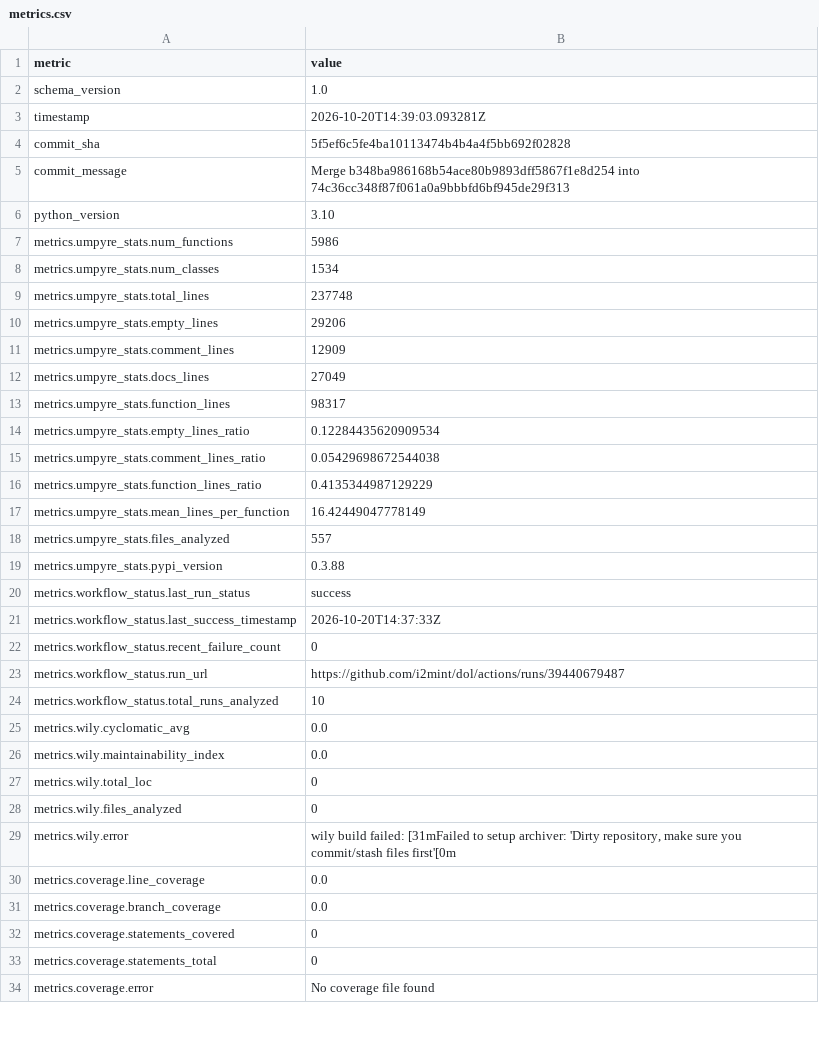
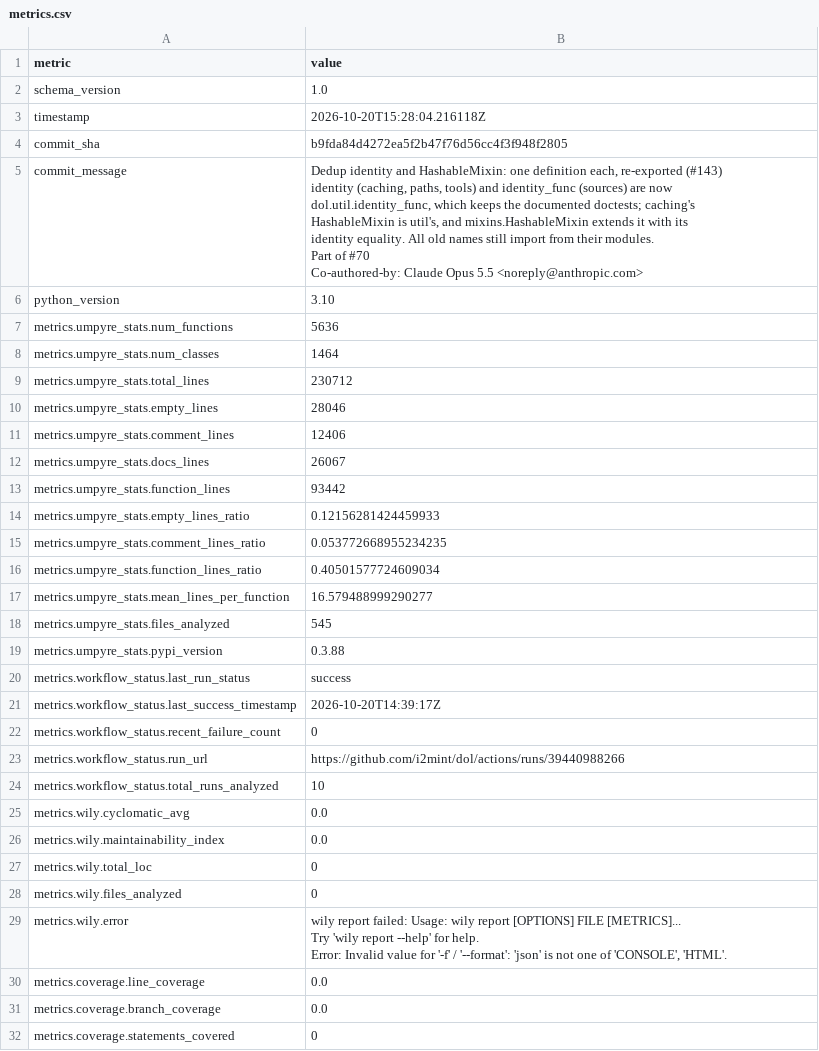
Before and after one commit to i2mint/dol, a CSV file: metrics.csv, drawn as a sheet; only a part is shown; the shorter side is filled out with more unchanged rows; ↵ is a line break in a cell; the diff covers the shown part only; the diff names each change by its address in the sheet, - before the commit and + after, or states it on an @@ line.

Commit message:
Update metrics for b9fda84

```diff
--- a/metrics.csv
+++ b/metrics.csv
-B3 (value): 2026-10-20T14:39:03.093281Z
+B3 (value): 2026-10-20T15:28:04.216118Z
-B4 (value): 5f5ef6c5fe4ba10113474b4b4a4f5bb692f02828
+B4 (value): b9fda84d4272ea5f2b47f76d56cc4f3f948f2805
-B5 (value): Merge b348ba986168b54ace80b9893dff5867f1e8d254 into 74c36cc348f87f061a0a9bbbfd6bf945de29f313
+B5 (value): Dedup identity and HashableMixin: one definition each, re-exported (#143) ↵ identity (caching, paths, tools) and identity_func (sources) are now ↵ dol.util.identity_func, which keeps the documented doctests; caching's ↵ HashableMixin is util's, and mixins.HashableMixin extends it with its ↵ identity equality. All old names still import from their modules. ↵ Part of #70 ↵ Co-authored-by: Claude Opus 5.5 <noreply@anthropic.com>
-B7 (value): 5986
+B7 (value): 5636
-B8 (value): 1534
+B8 (value): 1464
-B9 (value): 237748
+B9 (value): 230712
-B10 (value): 29206
+B10 (value): 28046
-B11 (value): 12909
+B11 (value): 12406
-B12 (value): 27049
+B12 (value): 26067
-B13 (value): 98317
+B13 (value): 93442
-B14 (value): 0.12284435620909534
+B14 (value): 0.12156281424459933
-B15 (value): 0.05429698672544038
+B15 (value): 0.053772668955234235
-B16 (value): 0.4135344987129229
+B16 (value): 0.40501577724609034
-B17 (value): 16.42449047778149
+B17 (value): 16.579488999290277
-B18 (value): 557
+B18 (value): 545
-B21 (value): 2026-10-20T14:37:33Z
+B21 (value): 2026-10-20T14:39:17Z
-B23 (value): https://github.com/i2mint/dol/actions/runs/39440679487
+B23 (value): https://github.com/i2mint/dol/actions/runs/39440988266
-B29 (value): wily build failed: [31mFailed to setup archiver: 'Dirty repository, make sure you commit/stash files first'[0m
+B29 (value): wily report failed: Usage: wily report [OPTIONS] FILE [METRICS]... ↵ Try 'wily report --help' for help. ↵ Error: Invalid value for '-f' / '--format': 'json' is not one of 'CONSOLE', 'HTML'.
```
Also changed, not shown: 1 edited cell elsewhere in this file, 2 other files.
